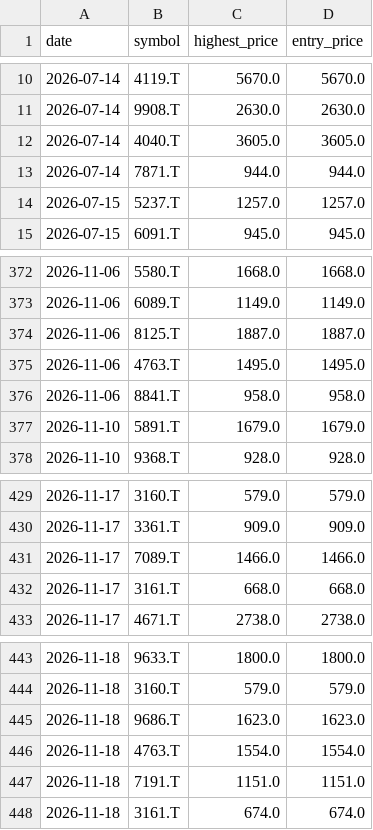
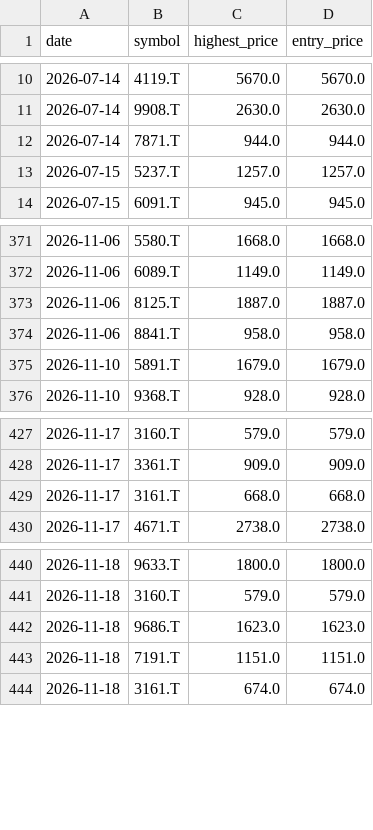
Before and after one commit to Stock-tsuboi/stock-screener, a CSV file: recommendation_history.csv, drawn as a sheet; only a part is shown, gaps mark what is left out.

```diff
--- a/recommendation_history.csv
+++ b/recommendation_history.csv
@@ -11,3 +11,2 @@ date,symbol,highest_price,entry_price
 2026-07-14,9908.T,2630.0,2630.0
-2026-07-14,4040.T,3605.0,3605.0
 2026-07-14,7871.T,944.0,944.0
@@ -374,3 +373,2 @@ date,symbol,highest_price,entry_price
 2026-11-06,8125.T,1887.0,1887.0
-2026-11-06,4763.T,1495.0,1495.0
 2026-11-06,8841.T,958.0,958.0
@@ -430,3 +428,2 @@ date,symbol,highest_price,entry_price
 2026-11-17,3361.T,909.0,909.0
-2026-11-17,7089.T,1466.0,1466.0
 2026-11-17,3161.T,668.0,668.0
@@ -445,3 +442,2 @@ date,symbol,highest_price,entry_price
 2026-11-18,9686.T,1623.0,1623.0
-2026-11-18,4763.T,1554.0,1554.0
 2026-11-18,7191.T,1151.0,1151.0
```
